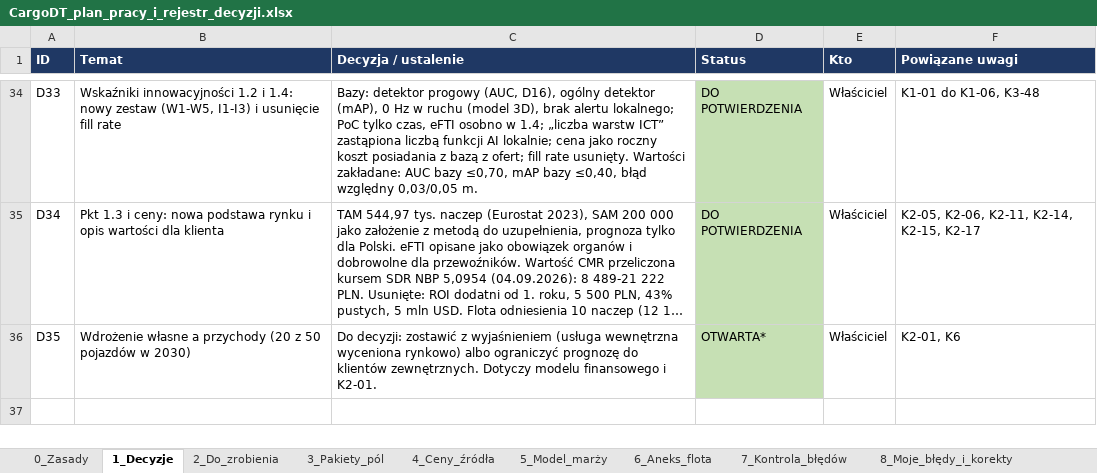
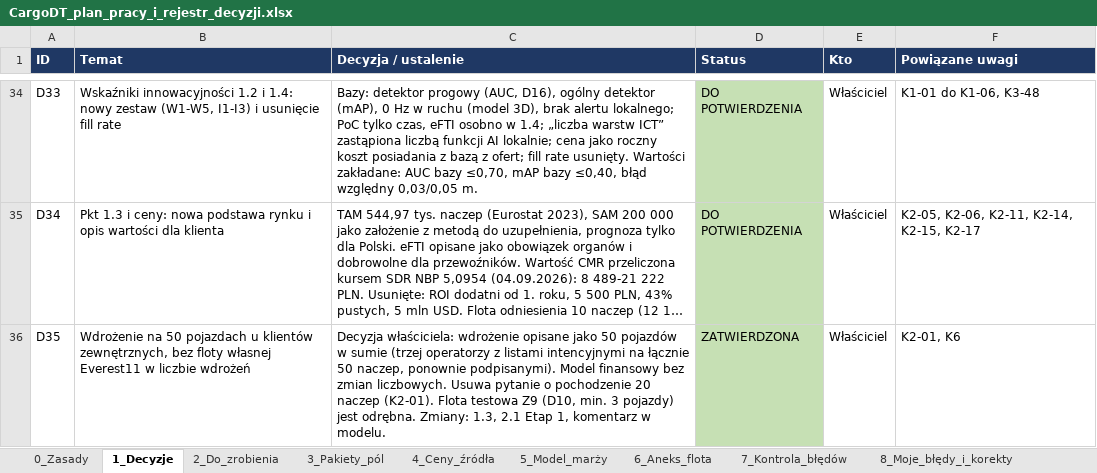
Before and after one commit to retajczyke/smart, an Excel workbook: CargoDT_plan_pracy_i_rejestr_decyzji.xlsx, sheet 1_Decyzje, drawn as a sheet; only a part is shown, gaps mark what is left out; long unchanged cells end in …; values as stored, in another font and other column widths than the file's, no borders; the diff names each change by its address in the sheet, - before the commit and + after, or states it on an @@ line.

```diff
--- a/CargoDT_plan_pracy_i_rejestr_decyzji.xlsx (sheet 1_Decyzje)
+++ b/CargoDT_plan_pracy_i_rejestr_decyzji.xlsx (sheet 1_Decyzje)
-B36 (Temat): Wdrożenie własne a przychody (20 z 50 pojazdów w 2030)
+B36 (Temat): Wdrożenie na 50 pojazdach u klientów zewnętrznych, bez floty własnej Everest11 w liczbie wdrożeń
-C36 (Decyzja / ustalenie): Do decyzji: zostawić z wyjaśnieniem (usługa wewnętrzna wyceniona rynkowo) albo ograniczyć prognozę do klientów zewnętrznych. Dotyczy modelu finansowego i K2-01.
+C36 (Decyzja / ustalenie): Decyzja właściciela: wdrożenie opisane jako 50 pojazdów w sumie (trzej operatorzy z listami intencyjnymi na łącznie 50 naczep, ponownie podpisanymi). Model finansowy bez zmian liczbowych. Usuwa pytanie o pochodzenie 20 naczep (K2-01). Flota testowa Z9 (D10, min. 3 pojazdy) jest odrębna. Zmiany: 1.3, 2.1 Etap 1, komentarz w modelu.
-D36 (Status): OTWARTA*
+D36 (Status): ZATWIERDZONA
```
Also changed, not shown: sheet 2_Do_zrobienia, sheet 9_Niespójności, 1 other file.
